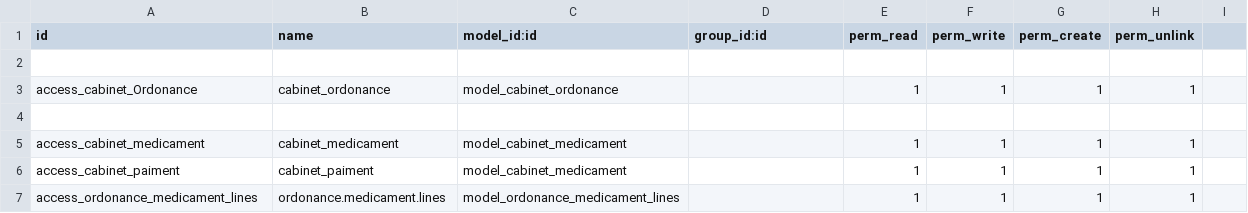
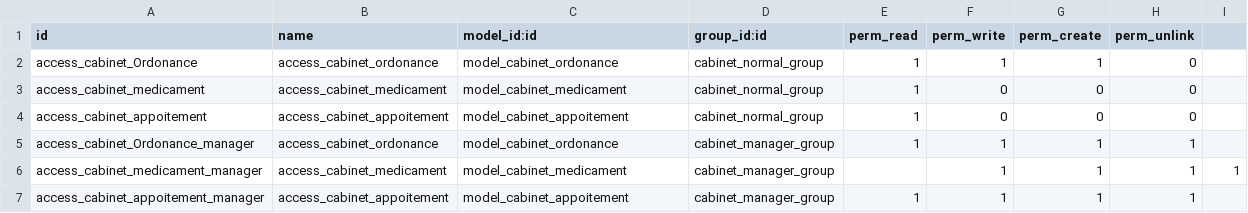
Before and after one commit to hafssahafssa/First_App_Odoo, a CSV file: security/ir.model.access.csv, drawn as a sheet.

```diff
--- a/security/ir.model.access.csv
+++ b/security/ir.model.access.csv
@@ -1,7 +1,7 @@
 id,name,model_id:id,group_id:id,perm_read,perm_write,perm_create,perm_unlink
-
-access_cabinet_Ordonance,cabinet_ordonance,model_cabinet_ordonance,,1,1,1,1
-
-access_cabinet_medicament,cabinet_medicament,model_cabinet_medicament,,1,1,1,1
-access_cabinet_paiment,cabinet_paiment,model_cabinet_medicament,,1,1,1,1
-access_ordonance_medicament_lines,ordonance.medicament.lines,model_ordonance_medicament_lines,,1,1,1,1
+access_cabinet_Ordonance,access_cabinet_ordonance,model_cabinet_ordonance,cabinet_normal_group,1,1,1,0
+access_cabinet_medicament,access_cabinet_medicament,model_cabinet_medicament,cabinet_normal_group,1,0,0,0
+access_cabinet_appoitement,access_cabinet_appoitement,model_cabinet_appoitement,cabinet_normal_group,1,0,0,0
+access_cabinet_Ordonance_manager,access_cabinet_ordonance,model_cabinet_ordonance,cabinet_manager_group,1,1,1,1
+access_cabinet_medicament_manager,access_cabinet_medicament,model_cabinet_medicament,cabinet_manager_group,,1,1,1,1
+access_cabinet_appoitement_manager,access_cabinet_appoitement,model_cabinet_appoitement,cabinet_manager_group,1,1,1,1
```
Also changed, not shown: 14 other files.
